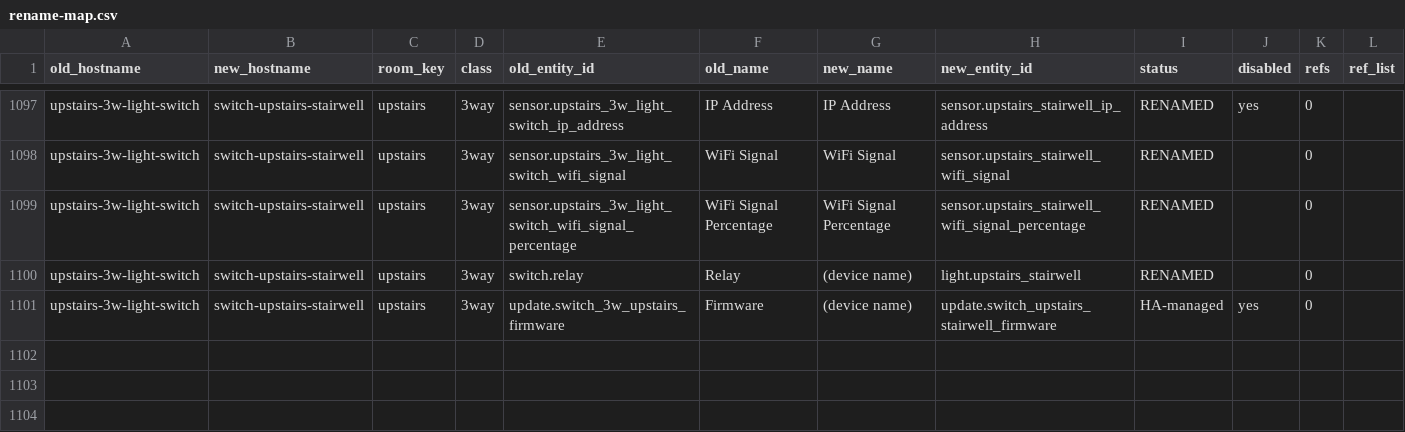
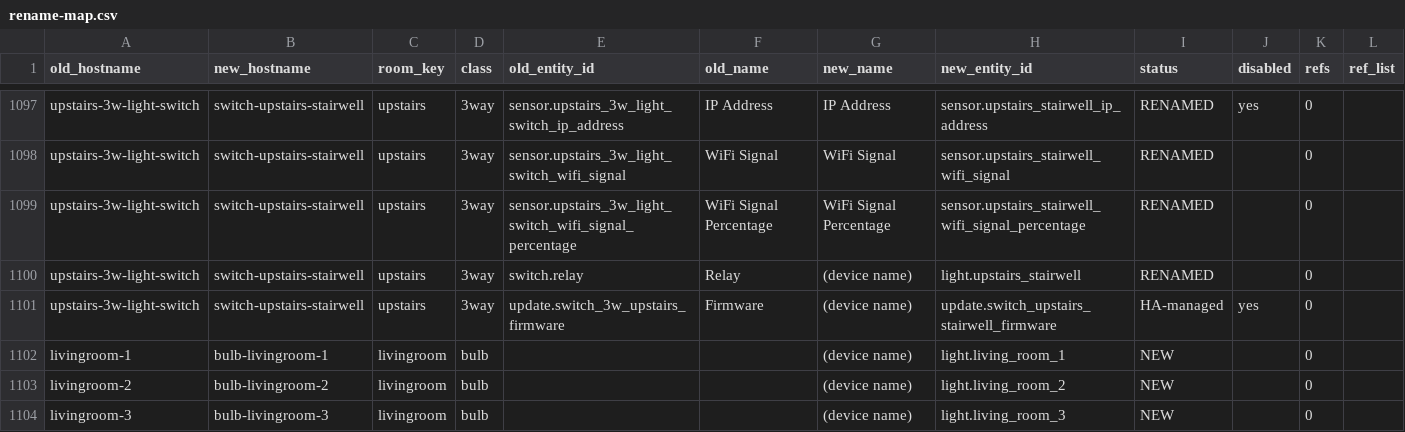
Before and after one commit to fuxxociety/esphome-configs, a CSV file: naming/rename-map.csv, drawn as a sheet; only a part is shown, gaps mark what is left out; the diff names each change by its address in the sheet, - before the commit and + after, or states it on an @@ line.

Commit message:
Living room and craft room Kauf bulbs
The bulbs behind the repaired living room and craft room switches are Kauf
RGBWW bulbs, not the MOES / Treatlife hardware of their legacy configs.

- bulb-livingroom-1/2/3: Kauf RGBWW (MACs in naming.yaml), flashed from stock
  Kauf 1.92; members of light.group_livingroom
- bulb-craftroom-1: Kauf RGBWW template (not flashed yet)
- naming.yaml: the four records live, on templates/kauf/rgbww-bulb.yaml
- rename-map.csv: NEW rows for the living room bulb lights, so gen_ha_v2
  gives the living room its group
- ha/v2.yaml: regenerated; living room group wired into the room press,
  mirror and power-up automations; ASCII-only automation names

```diff
--- a/naming/rename-map.csv
+++ b/naming/rename-map.csv
+row 1102: livingroom-1 | bulb-livingroom-1 | livingroom | bulb |  |  | (device name) | light.living_room_1 | NEW |  | 0
+row 1103: livingroom-2 | bulb-livingroom-2 | livingroom | bulb |  |  | (device name) | light.living_room_2 | NEW |  | 0
+row 1104: livingroom-3 | bulb-livingroom-3 | livingroom | bulb |  |  | (device name) | light.living_room_3 | NEW |  | 0
```
Also changed, not shown: 6 other files.
